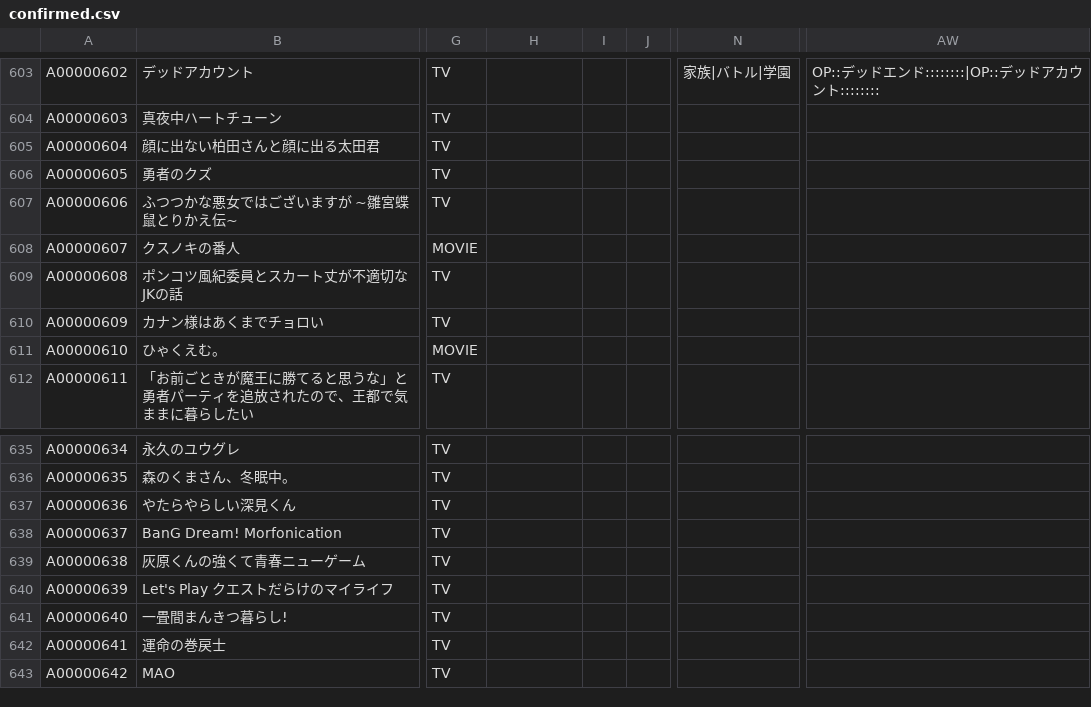
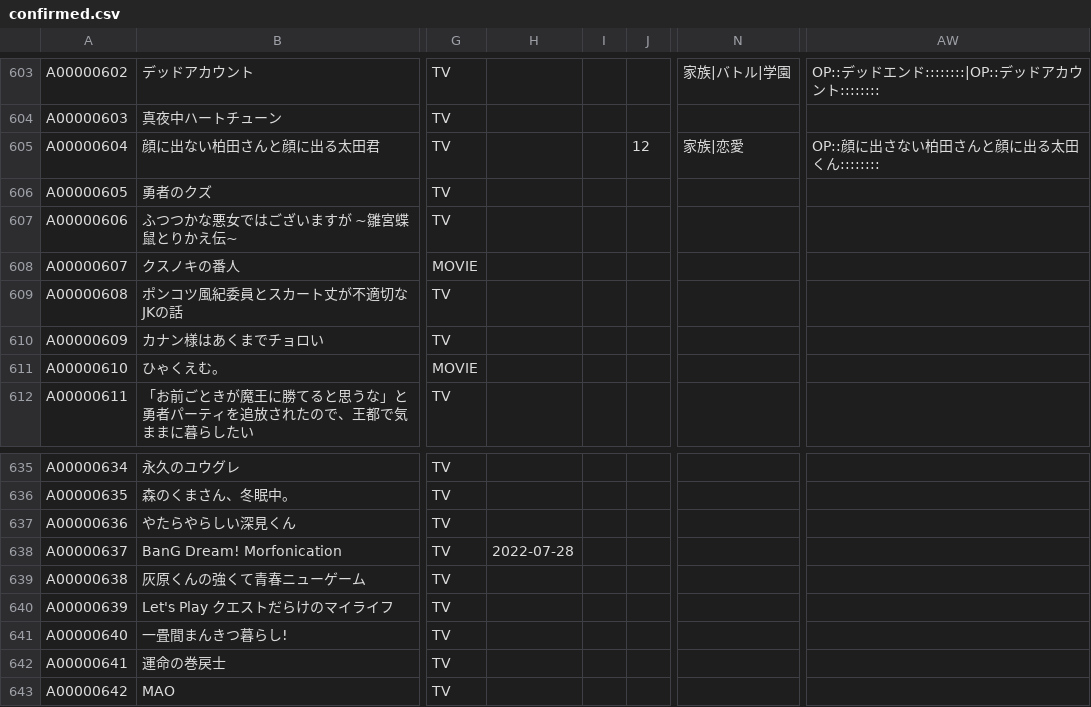
Before and after one commit to arunhistory/-anime-memory, a CSV file: confirmed/confirmed.csv, drawn as a sheet; only a part is shown, gaps mark what is left out; the diff names each change by its address in the sheet, - before the commit and + after, or states it on an @@ line.

```diff
--- a/confirmed/confirmed.csv
+++ b/confirmed/confirmed.csv
-J605: (empty)
+J605: 12
-N605: (empty)
+N605: 家族|恋愛
-AW605: (empty)
+AW605: OP::顔に出さない柏田さんと顔に出る太田くん::::::::
-H638: (empty)
+H638: 2022-07-28
```
Also changed, not shown: 31 other files.
